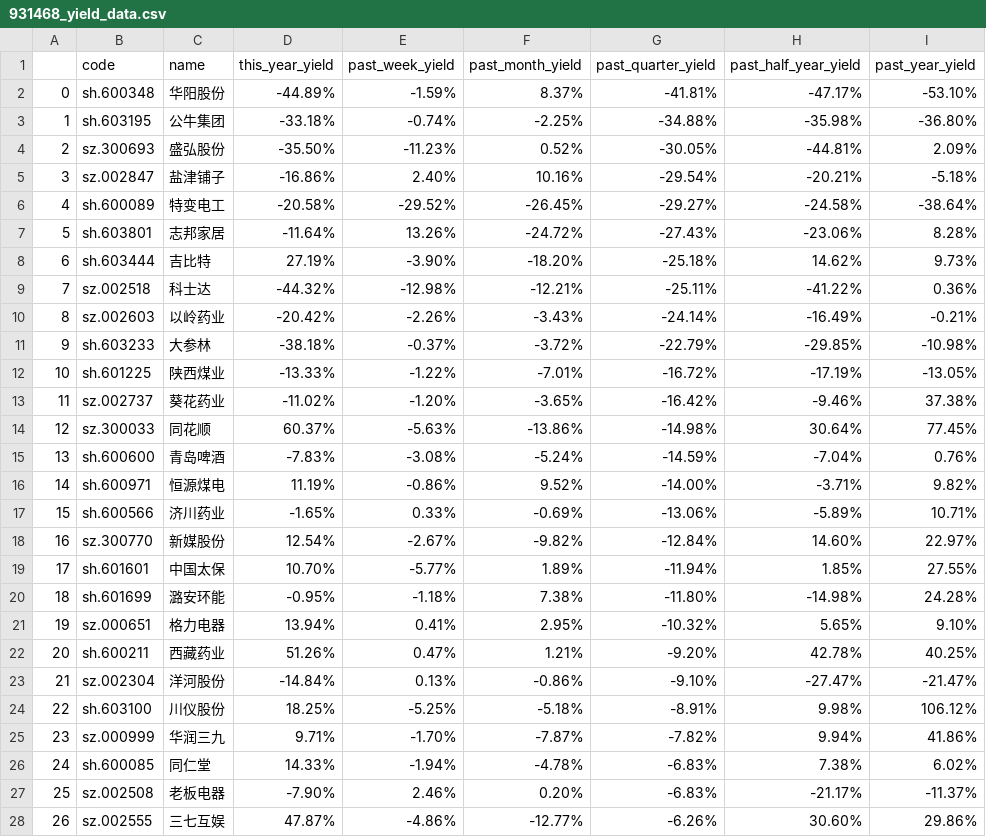
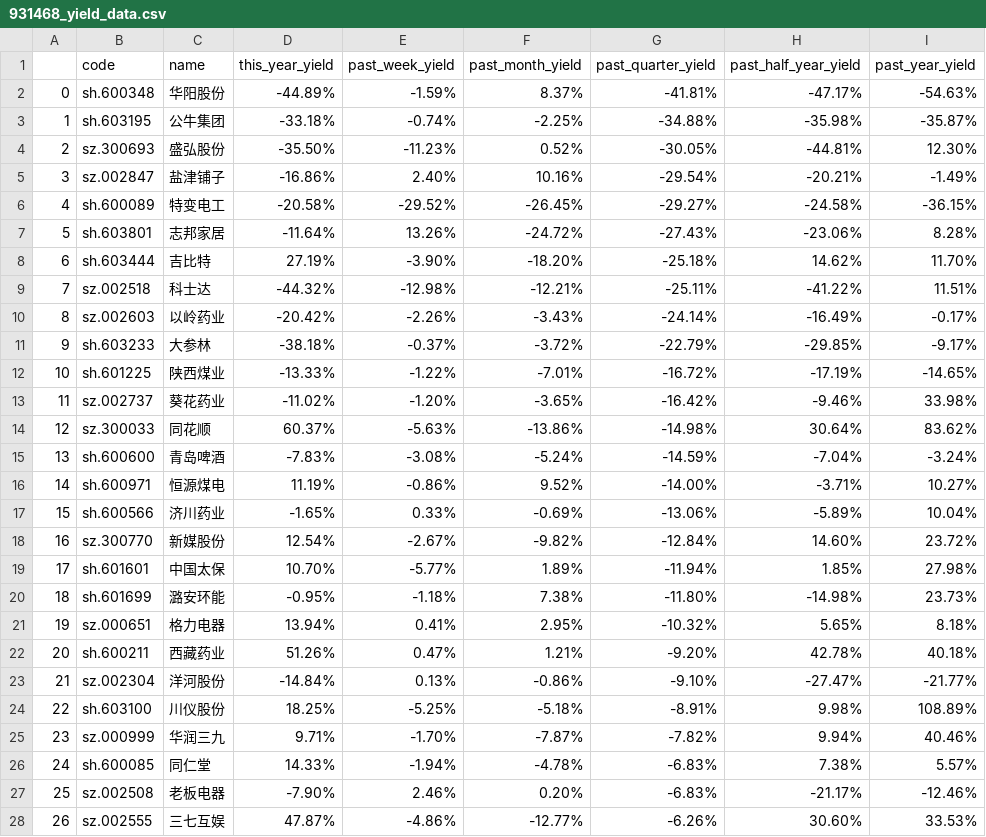
Before and after one commit to leeHua1010/millionaire, a CSV file: yield_data/931468_yield_data.csv, drawn as a sheet; only a part is shown; the diff covers the shown part only.

```diff
--- a/yield_data/931468_yield_data.csv
+++ b/yield_data/931468_yield_data.csv
@@ -1,28 +1,28 @@
 ,code,name,this_year_yield,past_week_yield,past_month_yield,past_quarter_yield,past_half_year_yield,past_year_yield
-0,sh.600348,华阳股份,-44.89%,-1.59%,8.37%,-41.81%,-47.17%,-53.10%
-1,sh.603195,公牛集团,-33.18%,-0.74%,-2.25%,-34.88%,-35.98%,-36.80%
-2,sz.300693,盛弘股份,-35.50%,-11.23%,0.52%,-30.05%,-44.81%,2.09%
-3,sz.002847,盐津铺子,-16.86%,2.40%,10.16%,-29.54%,-20.21%,-5.18%
-4,sh.600089,特变电工,-20.58%,-29.52%,-26.45%,-29.27%,-24.58%,-38.64%
+0,sh.600348,华阳股份,-44.89%,-1.59%,8.37%,-41.81%,-47.17%,-54.63%
+1,sh.603195,公牛集团,-33.18%,-0.74%,-2.25%,-34.88%,-35.98%,-35.87%
+2,sz.300693,盛弘股份,-35.50%,-11.23%,0.52%,-30.05%,-44.81%,12.30%
+3,sz.002847,盐津铺子,-16.86%,2.40%,10.16%,-29.54%,-20.21%,-1.49%
+4,sh.600089,特变电工,-20.58%,-29.52%,-26.45%,-29.27%,-24.58%,-36.15%
 5,sh.603801,志邦家居,-11.64%,13.26%,-24.72%,-27.43%,-23.06%,8.28%
-6,sh.603444,吉比特,27.19%,-3.90%,-18.20%,-25.18%,14.62%,9.73%
-7,sz.002518,科士达,-44.32%,-12.98%,-12.21%,-25.11%,-41.22%,0.36%
-8,sz.002603,以岭药业,-20.42%,-2.26%,-3.43%,-24.14%,-16.49%,-0.21%
-9,sh.603233,大参林,-38.18%,-0.37%,-3.72%,-22.79%,-29.85%,-10.98%
-10,sh.601225,陕西煤业,-13.33%,-1.22%,-7.01%,-16.72%,-17.19%,-13.05%
-11,sz.002737,葵花药业,-11.02%,-1.20%,-3.65%,-16.42%,-9.46%,37.38%
-12,sz.300033,同花顺,60.37%,-5.63%,-13.86%,-14.98%,30.64%,77.45%
-13,sh.600600,青岛啤酒,-7.83%,-3.08%,-5.24%,-14.59%,-7.04%,0.76%
-14,sh.600971,恒源煤电,11.19%,-0.86%,9.52%,-14.00%,-3.71%,9.82%
-15,sh.600566,济川药业,-1.65%,0.33%,-0.69%,-13.06%,-5.89%,10.71%
-16,sz.300770,新媒股份,12.54%,-2.67%,-9.82%,-12.84%,14.60%,22.97%
-17,sh.601601,中国太保,10.70%,-5.77%,1.89%,-11.94%,1.85%,27.55%
-18,sh.601699,潞安环能,-0.95%,-1.18%,7.38%,-11.80%,-14.98%,24.28%
-19,sz.000651,格力电器,13.94%,0.41%,2.95%,-10.32%,5.65%,9.10%
-20,sh.600211,西藏药业,51.26%,0.47%,1.21%,-9.20%,42.78%,40.25%
-21,sz.002304,洋河股份,-14.84%,0.13%,-0.86%,-9.10%,-27.47%,-21.47%
-22,sh.603100,川仪股份,18.25%,-5.25%,-5.18%,-8.91%,9.98%,106.12%
-23,sz.000999,华润三九,9.71%,-1.70%,-7.87%,-7.82%,9.94%,41.86%
-24,sh.600085,同仁堂,14.33%,-1.94%,-4.78%,-6.83%,7.38%,6.02%
-25,sz.002508,老板电器,-7.90%,2.46%,0.20%,-6.83%,-21.17%,-11.37%
-26,sz.002555,三七互娱,47.87%,-4.86%,-12.77%,-6.26%,30.60%,29.86%
+6,sh.603444,吉比特,27.19%,-3.90%,-18.20%,-25.18%,14.62%,11.70%
+7,sz.002518,科士达,-44.32%,-12.98%,-12.21%,-25.11%,-41.22%,11.51%
+8,sz.002603,以岭药业,-20.42%,-2.26%,-3.43%,-24.14%,-16.49%,-0.17%
+9,sh.603233,大参林,-38.18%,-0.37%,-3.72%,-22.79%,-29.85%,-9.17%
+10,sh.601225,陕西煤业,-13.33%,-1.22%,-7.01%,-16.72%,-17.19%,-14.65%
+11,sz.002737,葵花药业,-11.02%,-1.20%,-3.65%,-16.42%,-9.46%,33.98%
+12,sz.300033,同花顺,60.37%,-5.63%,-13.86%,-14.98%,30.64%,83.62%
+13,sh.600600,青岛啤酒,-7.83%,-3.08%,-5.24%,-14.59%,-7.04%,-3.24%
+14,sh.600971,恒源煤电,11.19%,-0.86%,9.52%,-14.00%,-3.71%,10.27%
+15,sh.600566,济川药业,-1.65%,0.33%,-0.69%,-13.06%,-5.89%,10.04%
+16,sz.300770,新媒股份,12.54%,-2.67%,-9.82%,-12.84%,14.60%,23.72%
+17,sh.601601,中国太保,10.70%,-5.77%,1.89%,-11.94%,1.85%,27.98%
+18,sh.601699,潞安环能,-0.95%,-1.18%,7.38%,-11.80%,-14.98%,23.73%
+19,sz.000651,格力电器,13.94%,0.41%,2.95%,-10.32%,5.65%,8.18%
+20,sh.600211,西藏药业,51.26%,0.47%,1.21%,-9.20%,42.78%,40.18%
+21,sz.002304,洋河股份,-14.84%,0.13%,-0.86%,-9.10%,-27.47%,-21.77%
+22,sh.603100,川仪股份,18.25%,-5.25%,-5.18%,-8.91%,9.98%,108.89%
+23,sz.000999,华润三九,9.71%,-1.70%,-7.87%,-7.82%,9.94%,40.46%
+24,sh.600085,同仁堂,14.33%,-1.94%,-4.78%,-6.83%,7.38%,5.57%
+25,sz.002508,老板电器,-7.90%,2.46%,0.20%,-6.83%,-21.17%,-12.46%
+26,sz.002555,三七互娱,47.87%,-4.86%,-12.77%,-6.26%,30.60%,33.53%
```
Also changed, not shown: 23 edited cells elsewhere in this file, fear_data/fear_data.csv, yield_data/000300_yield_data.csv, 2 other files.
